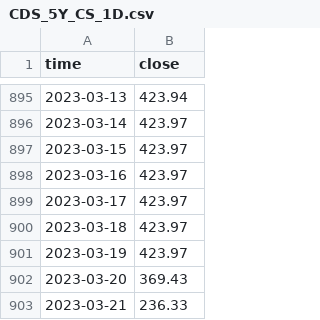
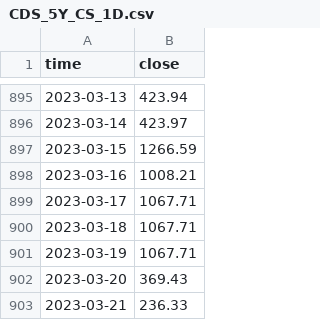
Before and after one commit to nguyenlog205/tmh2025-vong2, a CSV file: data/silver/market_data/CDS_5Y_CS_1D.csv, drawn as a sheet; only a part is shown, gaps mark what is left out.

Commit message:
sua lai voi data moi

```diff
--- a/data/silver/market_data/CDS_5Y_CS_1D.csv
+++ b/data/silver/market_data/CDS_5Y_CS_1D.csv
@@ -896,7 +896,7 @@ time,close
 2023-03-14,423.97
-2023-03-15,423.97
-2023-03-16,423.97
-2023-03-17,423.97
-2023-03-18,423.97
-2023-03-19,423.97
+2023-03-15,1266.59
+2023-03-16,1008.21
+2023-03-17,1067.71
+2023-03-18,1067.71
+2023-03-19,1067.71
 2023-03-20,369.43
```
Also changed, not shown: 3 other files.
